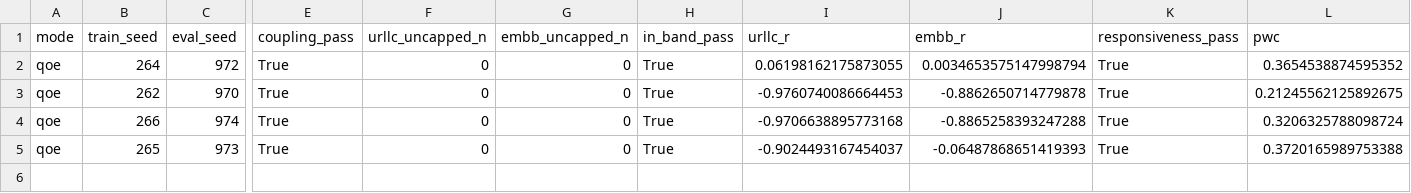
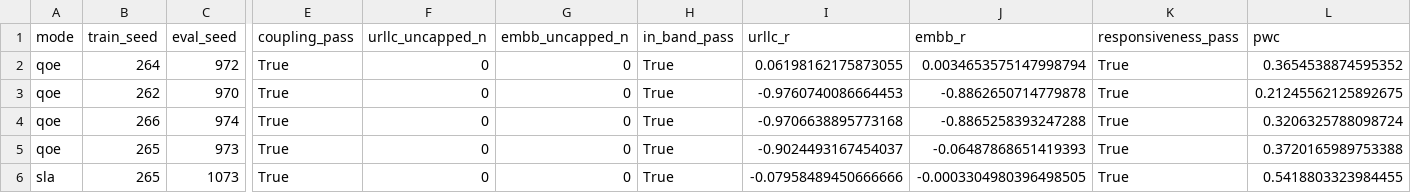
Before and after one commit to TU0381584/S4_S5, a CSV file: experiments/results/m47_2_2/manifest.csv, drawn as a sheet; only a part is shown, gaps mark what is left out; rows hold the shown columns only; the diff names each change by its address in the sheet, - before the commit and + after, or states it on an @@ line.

```diff
--- a/experiments/results/m47_2_2/manifest.csv
+++ b/experiments/results/m47_2_2/manifest.csv
+row 6: sla | 265 | 1073 | True | 0 | 0 | True | -0.07958489450666666 | -0.0003304980396498505 | True | 0.5418803323984455
```
Also changed, not shown: 5 other files.
